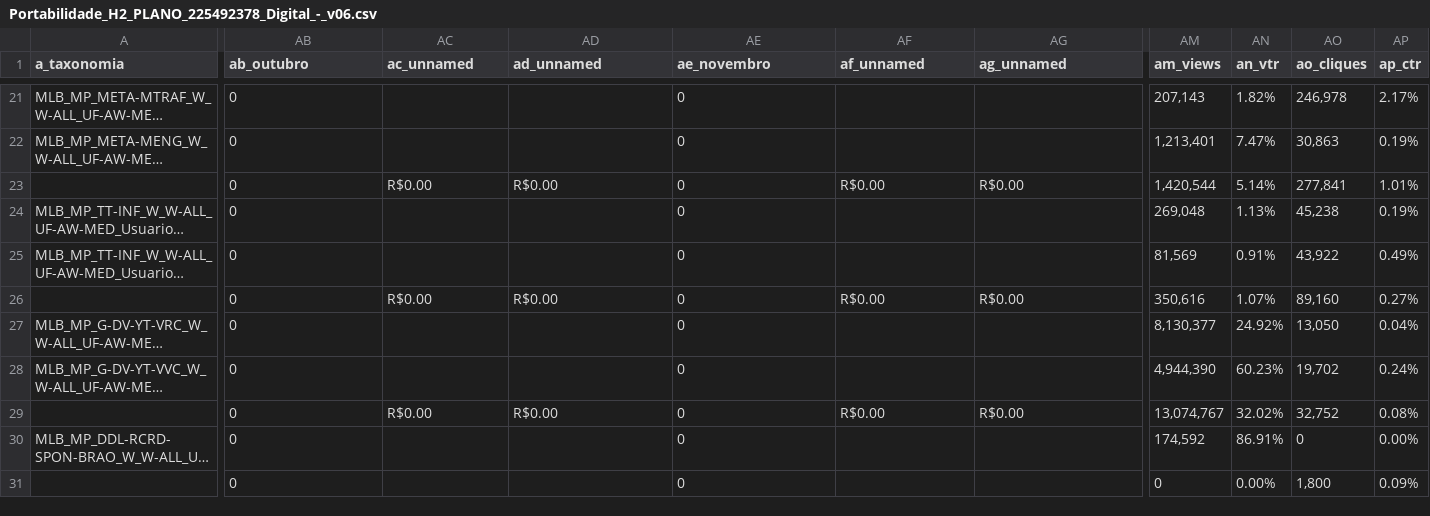
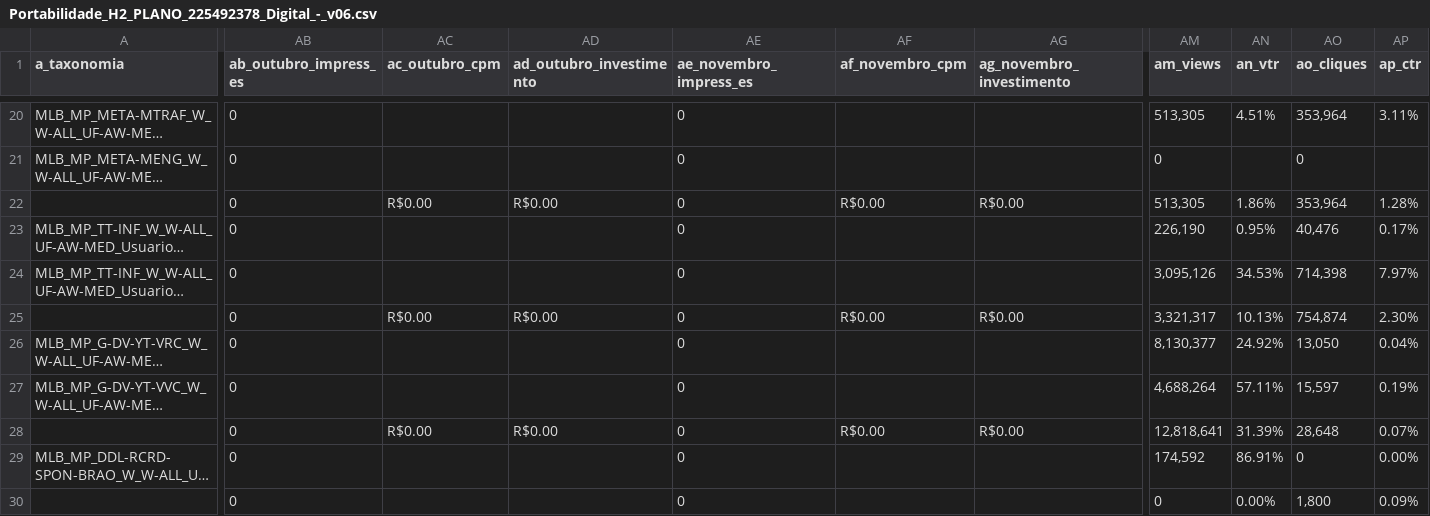
Before and after one commit to arthurmoldom/ProjetoQASpecsTaxo, a CSV file: tmp/csvs/Portabilidade_H2_PLANO_225492378_Digital_-_v06.csv, drawn as a sheet; only a part is shown, gaps mark what is left out; long unchanged cells end in …; addresses are those after the commit; the diff covers the shown part only; the diff names each change by its address in the sheet, - before the commit and + after, or states it on an @@ line.

```diff
--- a/tmp/csvs/Portabilidade_H2_PLANO_225492378_Digital_-_v06.csv
+++ b/tmp/csvs/Portabilidade_H2_PLANO_225492378_Digital_-_v06.csv
-AB1: ab_outubro
+AB1: ab_outubro_impress_es
-AC1: ac_unnamed
+AC1: ac_outubro_cpm
-AD1: ad_unnamed
+AD1: ad_outubro_investimento
-AE1: ae_novembro
+AE1: ae_novembro_impress_es
-AF1: af_unnamed
+AF1: af_novembro_cpm
-AG1: ag_unnamed
+AG1: ag_novembro_investimento
-AM20 (am_views): 207,143
+AM20 (am_views): 513,305
-AN20 (an_vtr): 1.82%
+AN20 (an_vtr): 4.51%
-AO20 (ao_cliques): 246,978
+AO20 (ao_cliques): 353,964
-AP20 (ap_ctr): 2.17%
+AP20 (ap_ctr): 3.11%
-AM21 (am_views): 1,213,401
+AM21 (am_views): 0
-AN21 (an_vtr): 7.47%
+AN21 (an_vtr): (empty)
-AO21 (ao_cliques): 30,863
+AO21 (ao_cliques): 0
-AP21 (ap_ctr): 0.19%
+AP21 (ap_ctr): (empty)
-AM22 (am_views): 1,420,544
+AM22 (am_views): 513,305
-AN22 (an_vtr): 5.14%
+AN22 (an_vtr): 1.86%
-AO22 (ao_cliques): 277,841
+AO22 (ao_cliques): 353,964
-AP22 (ap_ctr): 1.01%
+AP22 (ap_ctr): 1.28%
-AM23 (am_views): 269,048
+AM23 (am_views): 226,190
-AN23 (an_vtr): 1.13%
+AN23 (an_vtr): 0.95%
-AO23 (ao_cliques): 45,238
+AO23 (ao_cliques): 40,476
-AP23 (ap_ctr): 0.19%
+AP23 (ap_ctr): 0.17%
-AM24 (am_views): 81,569
+AM24 (am_views): 3,095,126
-AN24 (an_vtr): 0.91%
+AN24 (an_vtr): 34.53%
-AO24 (ao_cliques): 43,922
+AO24 (ao_cliques): 714,398
-AP24 (ap_ctr): 0.49%
+AP24 (ap_ctr): 7.97%
-AM25 (am_views): 350,616
+AM25 (am_views): 3,321,317
-AN25 (an_vtr): 1.07%
+AN25 (an_vtr): 10.13%
-AO25 (ao_cliques): 89,160
+AO25 (ao_cliques): 754,874
-AP25 (ap_ctr): 0.27%
+AP25 (ap_ctr): 2.30%
-AM27 (am_views): 4,944,390
+AM27 (am_views): 4,688,264
-AN27 (an_vtr): 60.23%
+AN27 (an_vtr): 57.11%
-AO27 (ao_cliques): 19,702
+AO27 (ao_cliques): 15,597
-AP27 (ap_ctr): 0.24%
+AP27 (ap_ctr): 0.19%
-AM28 (am_views): 13,074,767
+AM28 (am_views): 12,818,641
-AN28 (an_vtr): 32.02%
+AN28 (an_vtr): 31.39%
-AO28 (ao_cliques): 32,752
+AO28 (ao_cliques): 28,648
-AP28 (ap_ctr): 0.08%
+AP28 (ap_ctr): 0.07%
```
Also changed, not shown: 1 removed row and 35 edited cells elsewhere in this file, tmp/csvs/Conta_Negócio_H2_SMB_PLANO_453847614_ABA_Digital_BR_V3.csv, tmp/csvs/Users_-_Black_Friday_26_PLANO_1961005578_Digital_v06.csv, 7 other files.
